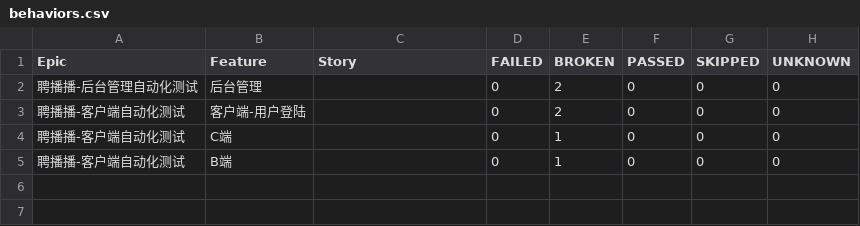
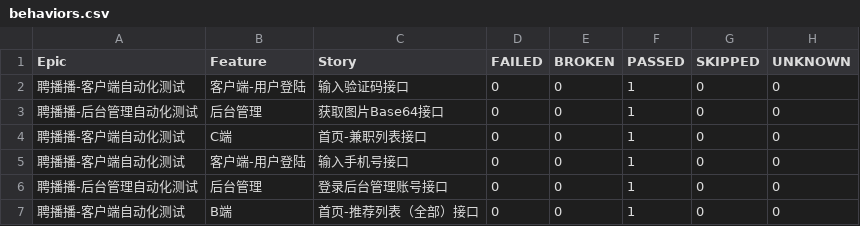
Before and after one commit to 694578908/PBB-autoproject-testing, a CSV file: reports/allure-report/data/behaviors.csv, drawn as a sheet.

```diff
--- a/reports/allure-report/data/behaviors.csv
+++ b/reports/allure-report/data/behaviors.csv
@@ -1,5 +1,7 @@
 "Epic","Feature","Story","FAILED","BROKEN","PASSED","SKIPPED","UNKNOWN"
-"聘播播-后台管理自动化测试","后台管理","","0","2","0","0","0"
-"聘播播-客户端自动化测试","客户端-用户登陆","","0","2","0","0","0"
-"聘播播-客户端自动化测试","C端","","0","1","0","0","0"
-"聘播播-客户端自动化测试","B端","","0","1","0","0","0"
+"聘播播-客户端自动化测试","客户端-用户登陆","输入验证码接口","0","0","1","0","0"
+"聘播播-后台管理自动化测试","后台管理","获取图片Base64接口","0","0","1","0","0"
+"聘播播-客户端自动化测试","C端","首页-兼职列表接口","0","0","1","0","0"
+"聘播播-客户端自动化测试","客户端-用户登陆","输入手机号接口","0","0","1","0","0"
+"聘播播-后台管理自动化测试","后台管理","登录后台管理账号接口","0","0","1","0","0"
+"聘播播-客户端自动化测试","B端","首页-推荐列表（全部）接口","0","0","1","0","0"
```
Also changed, not shown: reports/allure-report/data/suites.csv, 29 other files.
